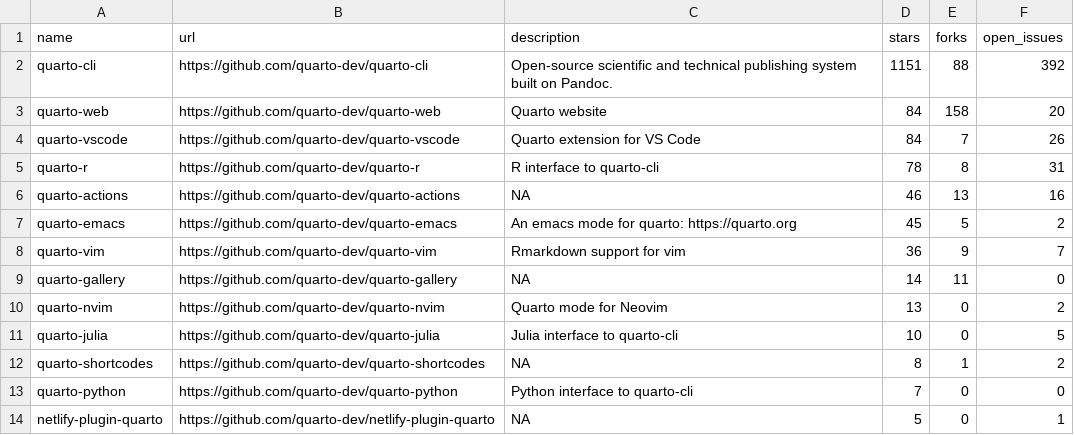
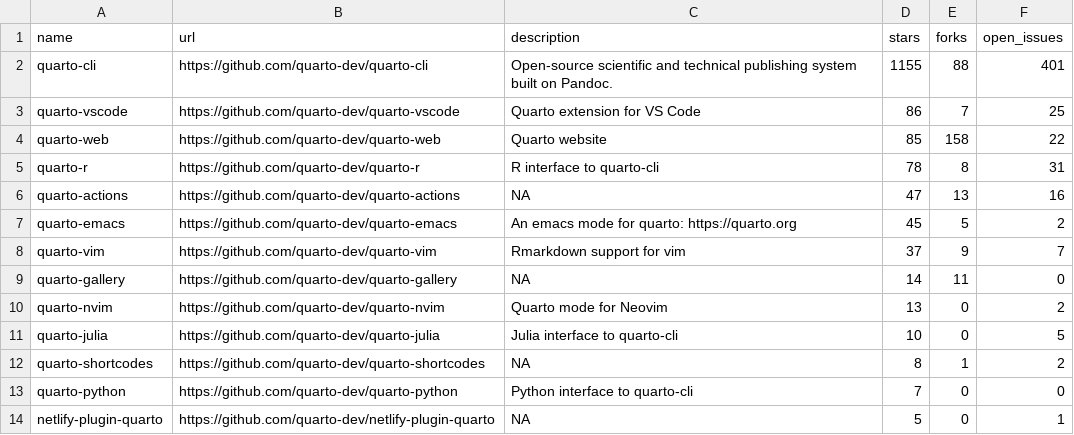
Before and after one commit to beatrizmilz/awesome-gha, a CSV file: 01-rscript/quarto_repos.csv, drawn as a sheet; only a part is shown.

```diff
--- a/01-rscript/quarto_repos.csv
+++ b/01-rscript/quarto_repos.csv
@@ -1,9 +1,9 @@
 name,url,description,stars,forks,open_issues
-quarto-cli,https://github.com/quarto-dev/quarto-cli,Open-source scientific and technical publishing system built on Pandoc.,1151,88,392
-quarto-web,https://github.com/quarto-dev/quarto-web,Quarto website,84,158,20
-quarto-vscode,https://github.com/quarto-dev/quarto-vscode,Quarto extension for VS Code,84,7,26
+quarto-cli,https://github.com/quarto-dev/quarto-cli,Open-source scientific and technical publishing system built on Pandoc.,1155,88,401
+quarto-vscode,https://github.com/quarto-dev/quarto-vscode,Quarto extension for VS Code,86,7,25
+quarto-web,https://github.com/quarto-dev/quarto-web,Quarto website,85,158,22
 quarto-r,https://github.com/quarto-dev/quarto-r,R interface to quarto-cli,78,8,31
-quarto-actions,https://github.com/quarto-dev/quarto-actions,NA,46,13,16
+quarto-actions,https://github.com/quarto-dev/quarto-actions,NA,47,13,16
 quarto-emacs,https://github.com/quarto-dev/quarto-emacs,An emacs mode for quarto: https://quarto.org,45,5,2
-quarto-vim,https://github.com/quarto-dev/quarto-vim,Rmarkdown support for vim,36,9,7
+quarto-vim,https://github.com/quarto-dev/quarto-vim,Rmarkdown support for vim,37,9,7
 quarto-gallery,https://github.com/quarto-dev/quarto-gallery,NA,14,11,0
```
Also changed, not shown: 1 other file.
